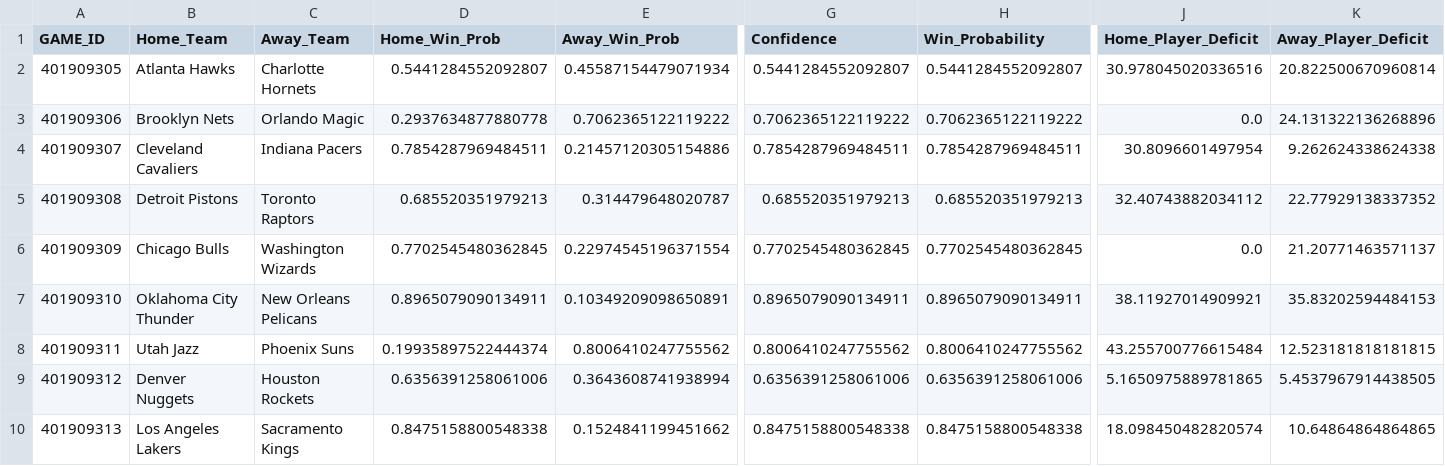
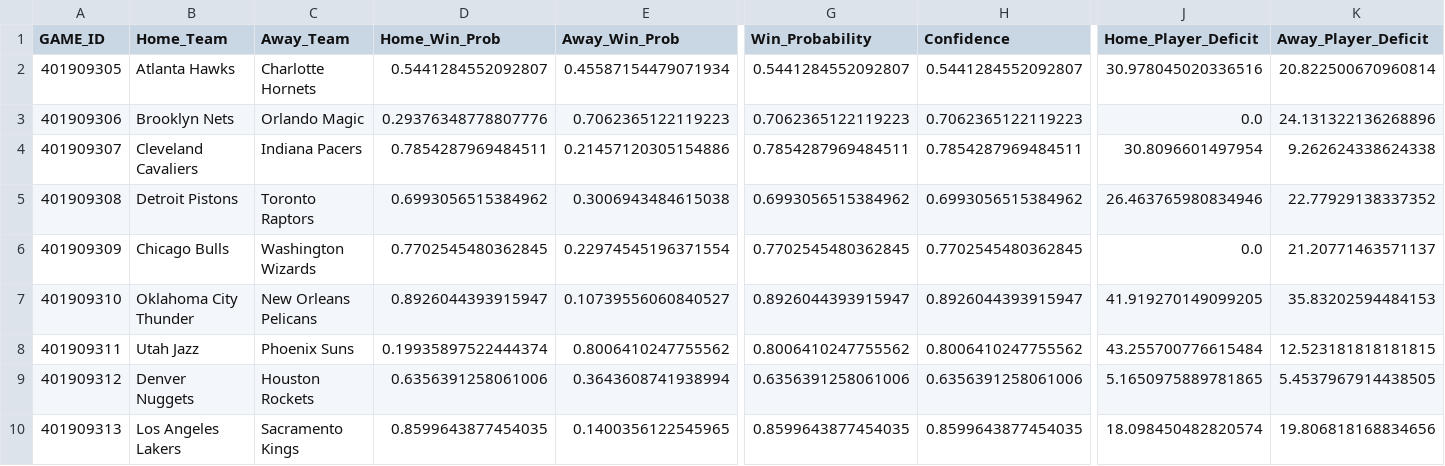
Before and after one commit to Krishna1644/nba-predictor, a CSV file: data/live/final_predictions.csv, drawn as a sheet; only a part is shown, gaps mark what is left out; the diff names each change by its address in the sheet, - before the commit and + after, or states it on an @@ line.

```diff
--- a/data/live/final_predictions.csv
+++ b/data/live/final_predictions.csv
-G1: Confidence
+G1: Win_Probability
-H1: Win_Probability
+H1: Confidence
-D3 (Home_Win_Prob): 0.2937634877880778
+D3 (Home_Win_Prob): 0.29376348778807776
-E3 (Away_Win_Prob): 0.7062365122119222
+E3 (Away_Win_Prob): 0.7062365122119223
-G3 (Win_Probability): 0.7062365122119222
+G3 (Win_Probability): 0.7062365122119223
-H3 (Confidence): 0.7062365122119222
+H3 (Confidence): 0.7062365122119223
-D5 (Home_Win_Prob): 0.685520351979213
+D5 (Home_Win_Prob): 0.6993056515384962
-E5 (Away_Win_Prob): 0.314479648020787
+E5 (Away_Win_Prob): 0.3006943484615038
-G5 (Win_Probability): 0.685520351979213
+G5 (Win_Probability): 0.6993056515384962
-H5 (Confidence): 0.685520351979213
+H5 (Confidence): 0.6993056515384962
-J5 (Home_Player_Deficit): 32.40743882034112
+J5 (Home_Player_Deficit): 26.463765980834946
-D7 (Home_Win_Prob): 0.8965079090134911
+D7 (Home_Win_Prob): 0.8926044393915947
-E7 (Away_Win_Prob): 0.10349209098650891
+E7 (Away_Win_Prob): 0.10739556060840527
-G7 (Win_Probability): 0.8965079090134911
+G7 (Win_Probability): 0.8926044393915947
-H7 (Confidence): 0.8965079090134911
+H7 (Confidence): 0.8926044393915947
-J7 (Home_Player_Deficit): 38.11927014909921
+J7 (Home_Player_Deficit): 41.919270149099205
-D10 (Home_Win_Prob): 0.8475158800548338
+D10 (Home_Win_Prob): 0.8599643877454035
-E10 (Away_Win_Prob): 0.1524841199451662
+E10 (Away_Win_Prob): 0.1400356122545965
-G10 (Win_Probability): 0.8475158800548338
+G10 (Win_Probability): 0.8599643877454035
-H10 (Confidence): 0.8475158800548338
+H10 (Confidence): 0.8599643877454035
-K10 (Away_Player_Deficit): 10.64864864864865
+K10 (Away_Player_Deficit): 19.806818168834656
```
Also changed, not shown: data/live/injuries.csv, history/preds_2026-11-20.csv.
